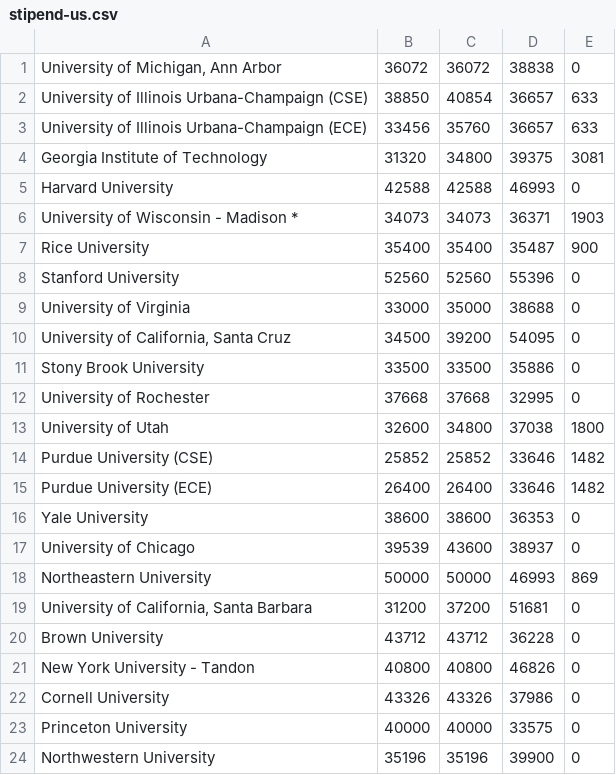
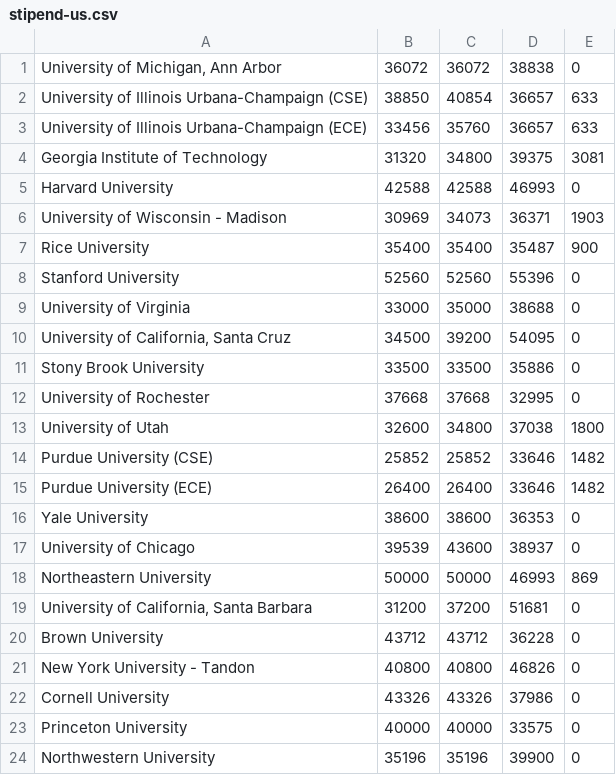
Before and after one commit to CSStipendRankings/CSStipendRankings, a CSV file: stipend-us.csv, drawn as a sheet.

Commit message:
Update UW Madison

```diff
--- a/stipend-us.csv
+++ b/stipend-us.csv
@@ -5,3 +5,3 @@
 "Harvard University", 42588, 42588, 46993, 0
-"University of Wisconsin - Madison *", 34073, 34073, 36371, 1903
+"University of Wisconsin - Madison", 30969, 34073, 36371, 1903
 "Rice University", 35400, 35400, 35487, 900
```
